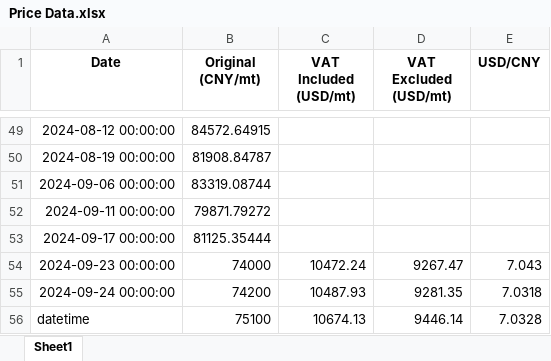
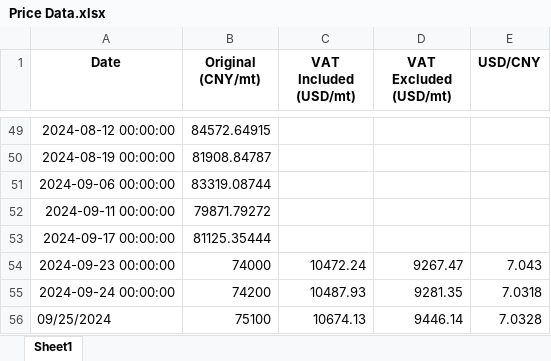
Before and after one commit to he-man-shoo/scraper, an Excel workbook: Price Data.xlsx, sheet Sheet1, drawn as a sheet; only a part is shown, gaps mark what is left out; values as stored, in another font and other column widths than the file's, no borders; the diff names each change by its address in the sheet, - before the commit and + after, or states it on an @@ line.

Commit message:
Added a new row to the Excel file

```diff
--- a/Price Data.xlsx (sheet Sheet1)
+++ b/Price Data.xlsx (sheet Sheet1)
-A56 (Date): datetime
+A56 (Date): 09/25/2024
```
